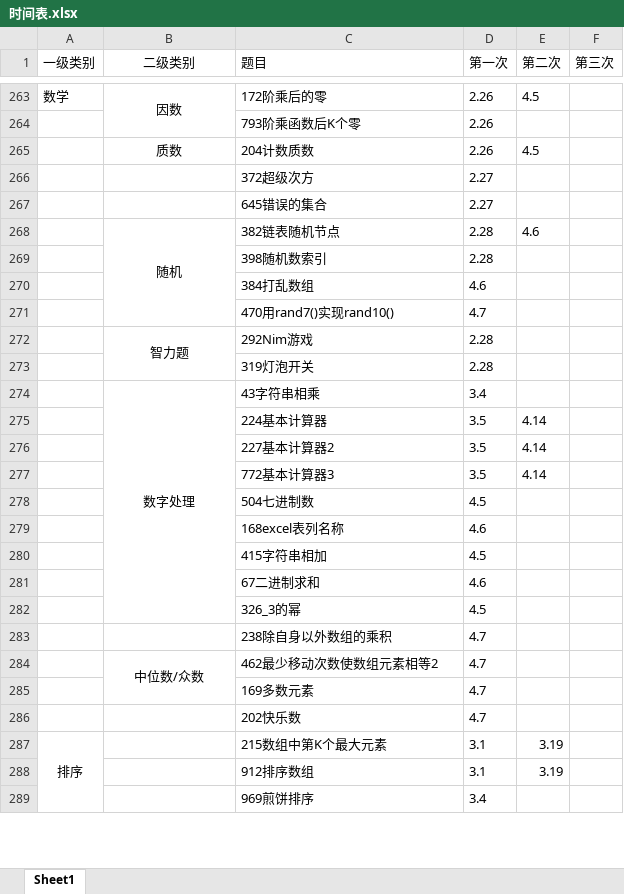
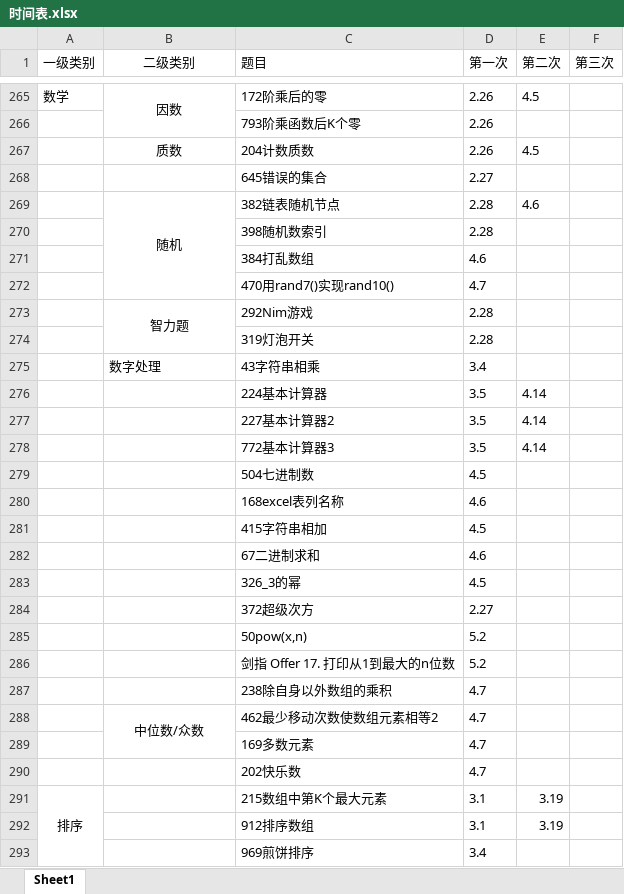
Before and after one commit to lisan97/leetcode, an Excel workbook: 时间表.xlsx, sheet Sheet1, drawn as a sheet; only a part is shown, gaps mark what is left out; values as stored, in another font and other column widths than the file's, no borders; removed rows and columns are numbered as before the commit, all else as after; the diff covers the shown part only; the diff names each change by its address in the sheet, - before the commit and + after, or states it on an @@ line.

```diff
--- a/时间表.xlsx (sheet Sheet1)
+++ b/时间表.xlsx (sheet Sheet1)
-B275 alignment: center
+B275 alignment: left
-B274:B282 merged
@@ row 266 moved to row 284: 372超级次方 @@
+row 285:  |  | 50pow(x,n) | 5.2
+row 286:  |  | 剑指 Offer 17. 打印从1到最大的n位数 | 5.2
```
Also changed, not shown: 2 added rows, 3 edited cells, cell formats and merged cells elsewhere in this sheet, 6 other files.
